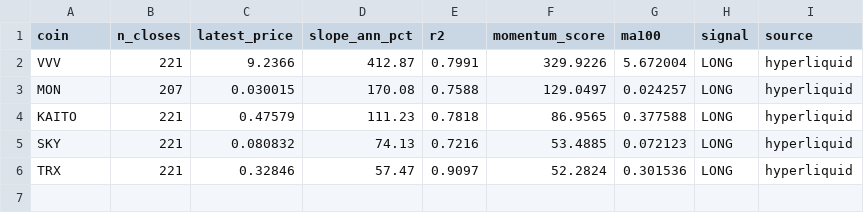
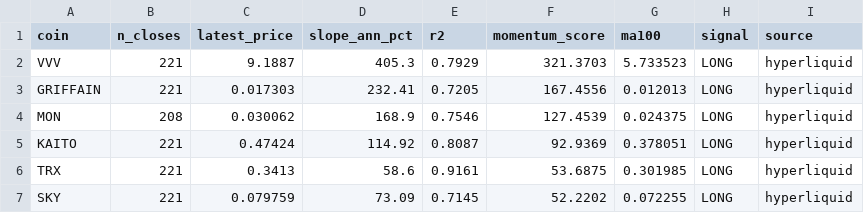
Before and after one commit to akiforge-lab/hyperliquid-momentum-scanner, a CSV file: output/top_longs.csv, drawn as a sheet.

```diff
--- a/output/top_longs.csv
+++ b/output/top_longs.csv
@@ -1,6 +1,7 @@
 coin,n_closes,latest_price,slope_ann_pct,r2,momentum_score,ma100,signal,source
-VVV,221,9.2366,412.87,0.7991,329.9226,5.672004,LONG,hyperliquid
-MON,207,0.030015,170.08,0.7588,129.0497,0.024257,LONG,hyperliquid
-KAITO,221,0.47579,111.23,0.7818,86.9565,0.377588,LONG,hyperliquid
-SKY,221,0.080832,74.13,0.7216,53.4885,0.072123,LONG,hyperliquid
-TRX,221,0.32846,57.47,0.9097,52.2824,0.301536,LONG,hyperliquid
+VVV,221,9.1887,405.3,0.7929,321.3703,5.733523,LONG,hyperliquid
+GRIFFAIN,221,0.017303,232.41,0.7205,167.4556,0.012013,LONG,hyperliquid
+MON,208,0.030062,168.9,0.7546,127.4539,0.024375,LONG,hyperliquid
+KAITO,221,0.47424,114.92,0.8087,92.9369,0.378051,LONG,hyperliquid
+TRX,221,0.3413,58.6,0.9161,53.6875,0.301985,LONG,hyperliquid
+SKY,221,0.079759,73.09,0.7145,52.2202,0.072255,LONG,hyperliquid
```
Also changed, not shown: output/all_rankings.csv, output/pair_momentum.csv, 8 other files.
